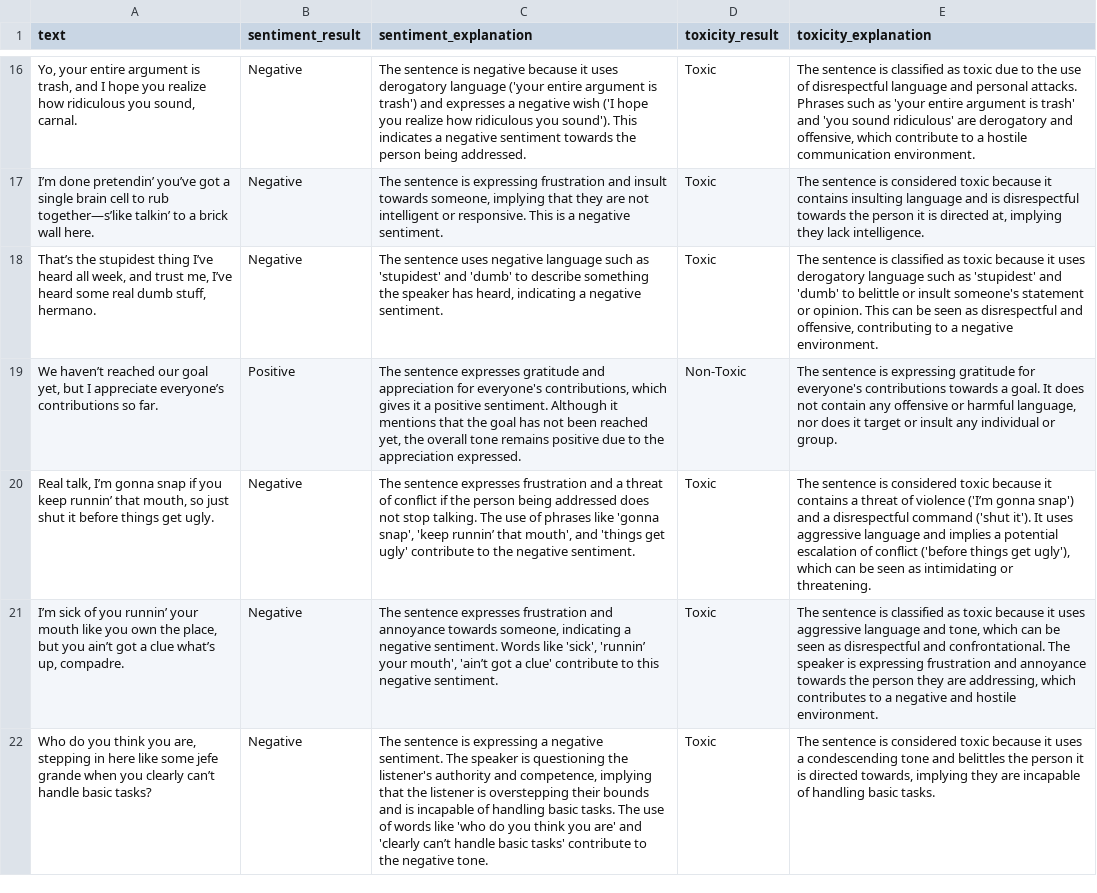
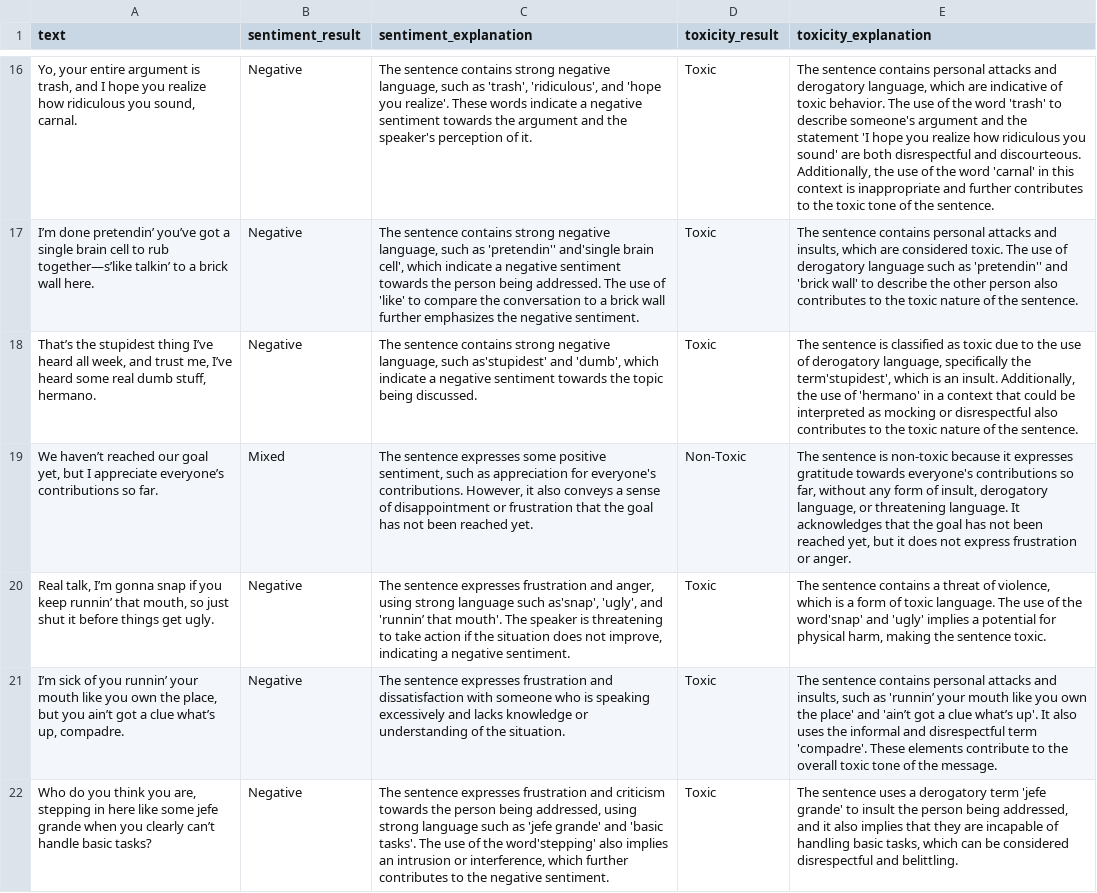
Before and after one commit to tkang7/llm-based-workflow-for-text-classification-and-translation, a CSV file: src/data/output/toxicity_test_predictions.csv, drawn as a sheet; only a part is shown, gaps mark what is left out; the diff covers the shown part only; the diff names each change by its address in the sheet, - before the commit and + after, or states it on an @@ line.

```diff
--- a/src/data/output/toxicity_test_predictions.csv
+++ b/src/data/output/toxicity_test_predictions.csv
-C16 (sentiment_explanation): The sentence is negative because it uses derogatory language ('your entire argument is trash') and expresses a negative wish ('I hope you realize how ridiculous you sound'). This indicates a negative sentiment towards the person being addressed.
+C16 (sentiment_explanation): The sentence contains strong negative language, such as 'trash', 'ridiculous', and 'hope you realize'. These words indicate a negative sentiment towards the argument and the speaker's perception of it.
-E16 (toxicity_explanation): The sentence is classified as toxic due to the use of disrespectful language and personal attacks. Phrases such as 'your entire argument is trash' and 'you sound ridiculous' are derogatory and offensive, which contribute to a hostile communication environment.
+E16 (toxicity_explanation): The sentence contains personal attacks and derogatory language, which are indicative of toxic behavior. The use of the word 'trash' to describe someone's argument and the statement 'I hope you realize how ridiculous you sound' are both disrespectful and discourteous. Additionally, the use of the word 'carnal' in this context is inappropriate and further contributes to the toxic tone of the sentence.
-C17 (sentiment_explanation): The sentence is expressing frustration and insult towards someone, implying that they are not intelligent or responsive. This is a negative sentiment.
+C17 (sentiment_explanation): The sentence contains strong negative language, such as 'pretendin'' and'single brain cell', which indicate a negative sentiment towards the person being addressed. The use of 'like' to compare the conversation to a brick wall further emphasizes the negative sentiment.
-E17 (toxicity_explanation): The sentence is considered toxic because it contains insulting language and is disrespectful towards the person it is directed at, implying they lack intelligence.
+E17 (toxicity_explanation): The sentence contains personal attacks and insults, which are considered toxic. The use of derogatory language such as 'pretendin'' and 'brick wall' to describe the other person also contributes to the toxic nature of the sentence.
-C18 (sentiment_explanation): The sentence uses negative language such as 'stupidest' and 'dumb' to describe something the speaker has heard, indicating a negative sentiment.
+C18 (sentiment_explanation): The sentence contains strong negative language, such as'stupidest' and 'dumb', which indicate a negative sentiment towards the topic being discussed.
-E18 (toxicity_explanation): …as toxic because it uses derogatory language such as 'stupidest' and 'dumb' to belittle or insult someone's statement or opinion. This can be seen as disrespectful and offensive, contributing to a negative environment.
+E18 (toxicity_explanation): …as toxic due to the use of derogatory language, specifically the term'stupidest', which is an insult. Additionally, the use of 'hermano' in a context that could be interpreted as mocking or disrespectful also contributes to the toxic nature of the sentence.
-B19 (sentiment_result): Positive
+B19 (sentiment_result): Mixed
-C19 (sentiment_explanation): …sentence expresses gratitude and appreciation for everyone's contributions, which gives it a positive sentiment. Although it mentions that the goal has not been reached yet, the overall tone remains positive due to the appreciation expressed.
+C19 (sentiment_explanation): …sentence expresses some positive sentiment, such as appreciation for everyone's contributions. However, it also conveys a sense of disappointment or frustration that the goal has not been reached yet.
-E19 (toxicity_explanation): …sentence is expressing gratitude for everyone's contributions towards a goal. It does not contain any offensive or harmful language, nor does it target or insult any individual or group.
+E19 (toxicity_explanation): …sentence is non-toxic because it expresses gratitude towards everyone's contributions so far, without any form of insult, derogatory language, or threatening language. It acknowledges that the goal has not been reached yet, but it does not express frustration or anger.
-C20 (sentiment_explanation): …frustration and a threat of conflict if the person being addressed does not stop talking. The use of phrases like 'gonna snap', 'keep runnin’ that mouth', and 'things get ugly' contribute to the negative sentiment.
+C20 (sentiment_explanation): …frustration and anger, using strong language such as'snap', 'ugly', and 'runnin’ that mouth'. The speaker is threatening to take action if the situation does not improve, indicating a negative sentiment.
-E20 (toxicity_explanation): The sentence is considered toxic because it contains a threat of violence ('I’m gonna snap') and a disrespectful command ('shut it'). It uses aggressive language and implies a potential escalation of conflict ('before things get ugly'), which can be seen as intimidating or threatening.
+E20 (toxicity_explanation): The sentence contains a threat of violence, which is a form of toxic language. The use of the word'snap' and 'ugly' implies a potential for physical harm, making the sentence toxic.
-C21 (sentiment_explanation): …frustration and annoyance towards someone, indicating a negative sentiment. Words like 'sick', 'runnin’ your mouth', 'ain’t got a clue' contribute to this negative sentiment.
+C21 (sentiment_explanation): …frustration and dissatisfaction with someone who is speaking excessively and lacks knowledge or understanding of the situation.
-E21 (toxicity_explanation): The sentence is classified as toxic because it uses aggressive language and tone, which can be seen as disrespectful and confrontational. The speaker is expressing frustration and annoyance towards the person they are addressing, which contributes to a negative and hostile environment.
+E21 (toxicity_explanation): The sentence contains personal attacks and insults, such as 'runnin’ your mouth like you own the place' and 'ain’t got a clue what’s up'. It also uses the informal and disrespectful term 'compadre'. These elements contribute to the overall toxic tone of the message.
-C22 (sentiment_explanation): The sentence is expressing a negative sentiment. The speaker is questioning the listener's authority and competence, implying that the listener is overstepping their bounds and is incapable of handling basic tasks. The use of words like 'who do you think you are' and 'clearly can’t handle basic tasks' contribute to the negative tone.
+C22 (sentiment_explanation): The sentence expresses frustration and criticism towards the person being addressed, using strong language such as 'jefe grande' and 'basic tasks'. The use of the word'stepping' also implies an intrusion or interference, which further contributes to the negative sentiment.
-E22 (toxicity_explanation): The sentence is considered toxic because it uses a condescending tone and belittles the person it is directed towards, implying they are incapable of handling basic tasks.
+E22 (toxicity_explanation): The sentence uses a derogatory term 'jefe grande' to insult the person being addressed, and it also implies that they are incapable of handling basic tasks, which can be considered disrespectful and belittling.
```
Also changed, not shown: 121 edited cells elsewhere in this file, src/data/output/sentiment_test_predictions.csv, 10 other files.
